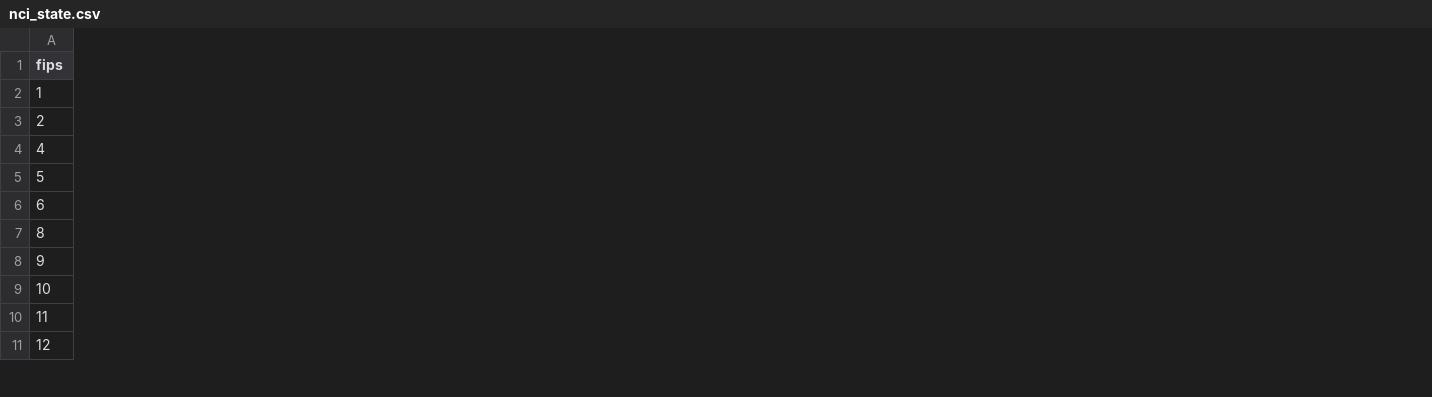
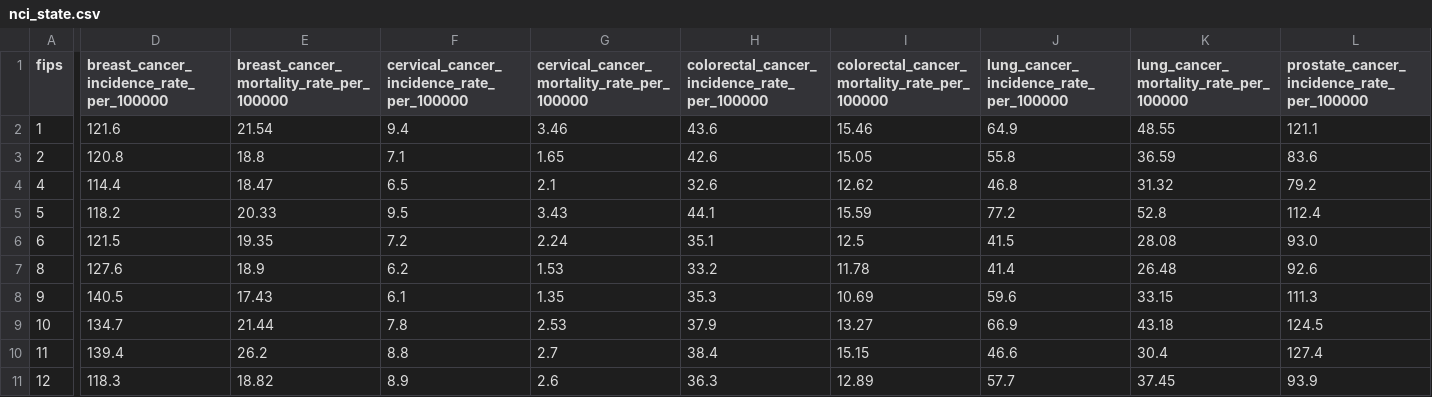
Before and after one commit to agale123/sep-cancer-inequality, a CSV file: data/final/nci_state.csv, drawn as a sheet; only a part is shown, gaps mark what is left out; the diff covers the shown part only; the diff names each change by its address in the sheet, - before the commit and + after, or states it on an @@ line.

Commit message:
Add more state datasets and visualizations

```diff
--- a/data/final/nci_state.csv
+++ b/data/final/nci_state.csv
+column D, rows 1-11: breast_cancer_incidence_rate_per_100000 | 121.6 | 120.8 | 114.4 | 118.2 | 121.5 | 127.6 | 140.5 | 134.7 | 139.4 | 118.3
+column E, rows 1-11: breast_cancer_mortality_rate_per_100000 | 21.54 | 18.8 | 18.47 | 20.33 | 19.35 | 18.9 | 17.43 | 21.44 | 26.2 | 18.82
+column F, rows 1-11: cervical_cancer_incidence_rate_per_100000 | 9.4 | 7.1 | 6.5 | 9.5 | 7.2 | 6.2 | 6.1 | 7.8 | 8.8 | 8.9
+column G, rows 1-11: cervical_cancer_mortality_rate_per_100000 | 3.46 | 1.65 | 2.1 | 3.43 | 2.24 | 1.53 | 1.35 | 2.53 | 2.7 | 2.6
+column H, rows 1-11: colorectal_cancer_incidence_rate_per_100000 | 43.6 | 42.6 | 32.6 | 44.1 | 35.1 | 33.2 | 35.3 | 37.9 | 38.4 | 36.3
+column I, rows 1-11: colorectal_cancer_mortality_rate_per_100000 | 15.46 | 15.05 | 12.62 | 15.59 | 12.5 | 11.78 | 10.69 | 13.27 | 15.15 | 12.89
+column J, rows 1-11: lung_cancer_incidence_rate_per_100000 | 64.9 | 55.8 | 46.8 | 77.2 | 41.5 | 41.4 | 59.6 | 66.9 | 46.6 | 57.7
+column K, rows 1-11: lung_cancer_mortality_rate_per_100000 | 48.55 | 36.59 | 31.32 | 52.8 | 28.08 | 26.48 | 33.15 | 43.18 | 30.4 | 37.45
+column L, rows 1-11: prostate_cancer_incidence_rate_per_100000 | 121.1 | 83.6 | 79.2 | 112.4 | 93.0 | 92.6 | 111.3 | 124.5 | 127.4 | 93.9
```
Also changed, not shown: 6 added columns elsewhere in this file, data/processed/nci_state.csv, 20 other files.
